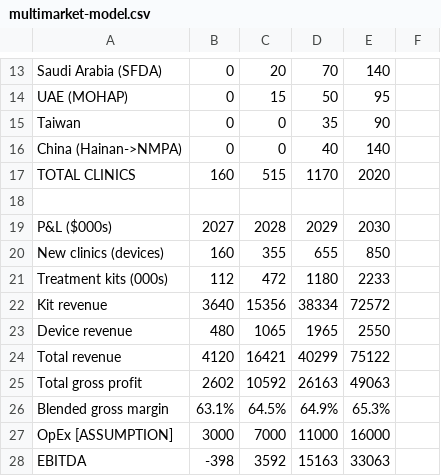
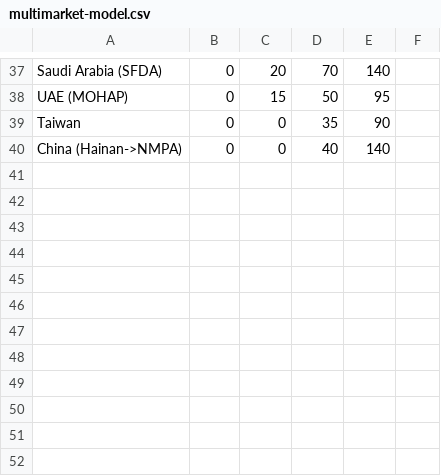
Before and after one commit to leicatam/gamification, a CSV file: synexo/multimarket-model.csv, drawn as a sheet; only a part is shown, gaps mark what is left out; removed rows and columns are numbered as before the commit, all else as after; the diff covers the shown part only; the diff names each change by its address in the sheet, - before the commit and + after, or states it on an @@ line.

```diff
--- a/synexo/multimarket-model.csv
+++ b/synexo/multimarket-model.csv
-row 17: TOTAL CLINICS | 160 | 515 | 1170 | 2020
-row 18: (empty)
-row 19: P&L ($000s) | 2027 | 2028 | 2029 | 2030
-row 20: New clinics (devices) | 160 | 355 | 655 | 850
-row 21: Treatment kits (000s) | 112 | 472 | 1180 | 2233
-row 22: Kit revenue | 3640 | 15356 | 38334 | 72572
-row 23: Device revenue | 480 | 1065 | 1965 | 2550
-row 24: Total revenue | 4120 | 16421 | 40299 | 75122
-row 25: Total gross profit | 2602 | 10592 | 26163 | 49063
-row 26: Blended gross margin | 63.1% | 64.5% | 64.9% | 65.3%
-row 27: OpEx [ASSUMPTION] | 3000 | 7000 | 11000 | 16000
-row 28: EBITDA | -398 | 3592 | 15163 | 33063
```
Also changed, not shown: 25 added rows, 1 removed row and 1 edited cell elsewhere in this file, 9 other files.
